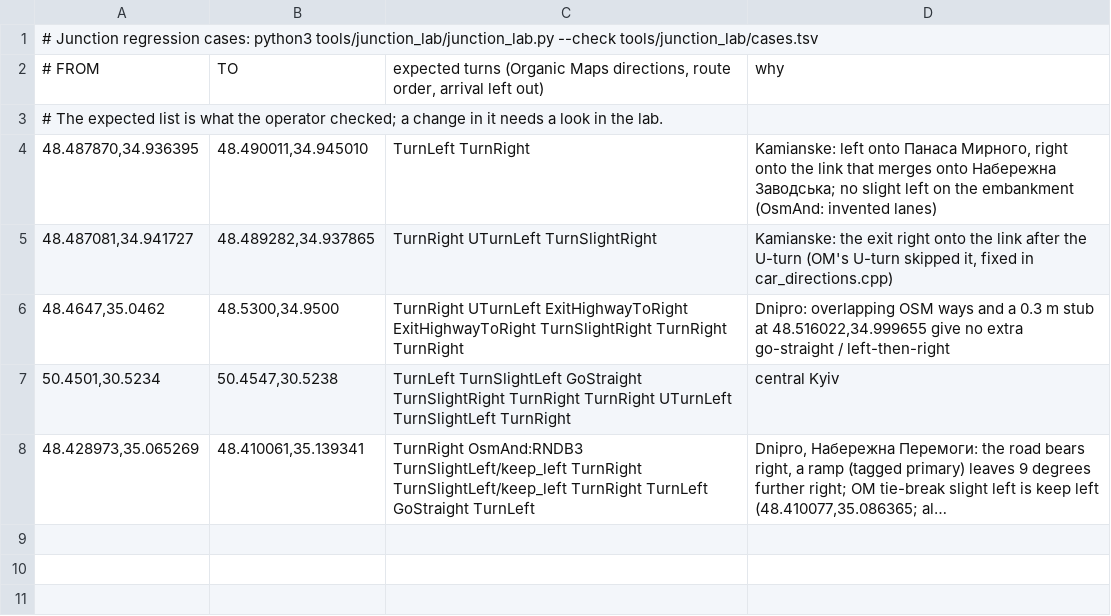
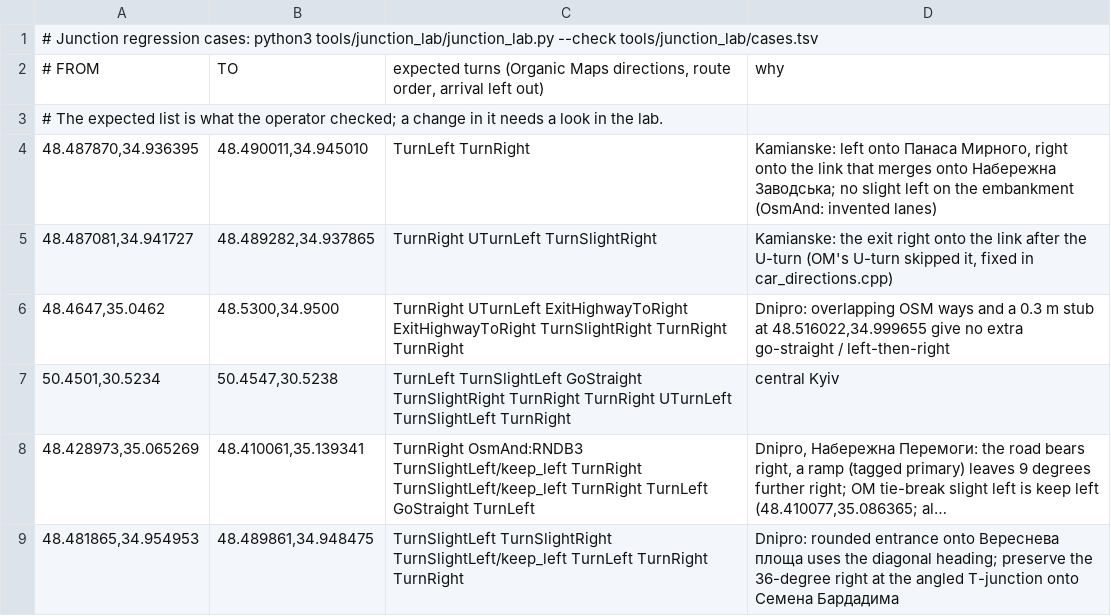
Before and after one commit to TimbreUnda/open_navicore, a TSV file: tools/junction_lab/cases.tsv, drawn as a sheet; long unchanged cells end in …; the diff names each change by its address in the sheet, - before the commit and + after, or states it on an @@ line.

Commit message:
Fix rounded entrances and oblique T-junction instructions

```diff
--- a/tools/junction_lab/cases.tsv
+++ b/tools/junction_lab/cases.tsv
+row 9: 48.481865,34.954953 | 48.489861,34.948475 | TurnSlightLeft TurnSlightRight TurnSlightLeft/keep_left TurnLeft TurnRight TurnRight | Dnipro: rounded entrance onto Вереснева площа uses the diagonal heading; preserve the 36-degree right at the angled T-junction onto Семена Бардадима
```
Also changed, not shown: 7 other files.
